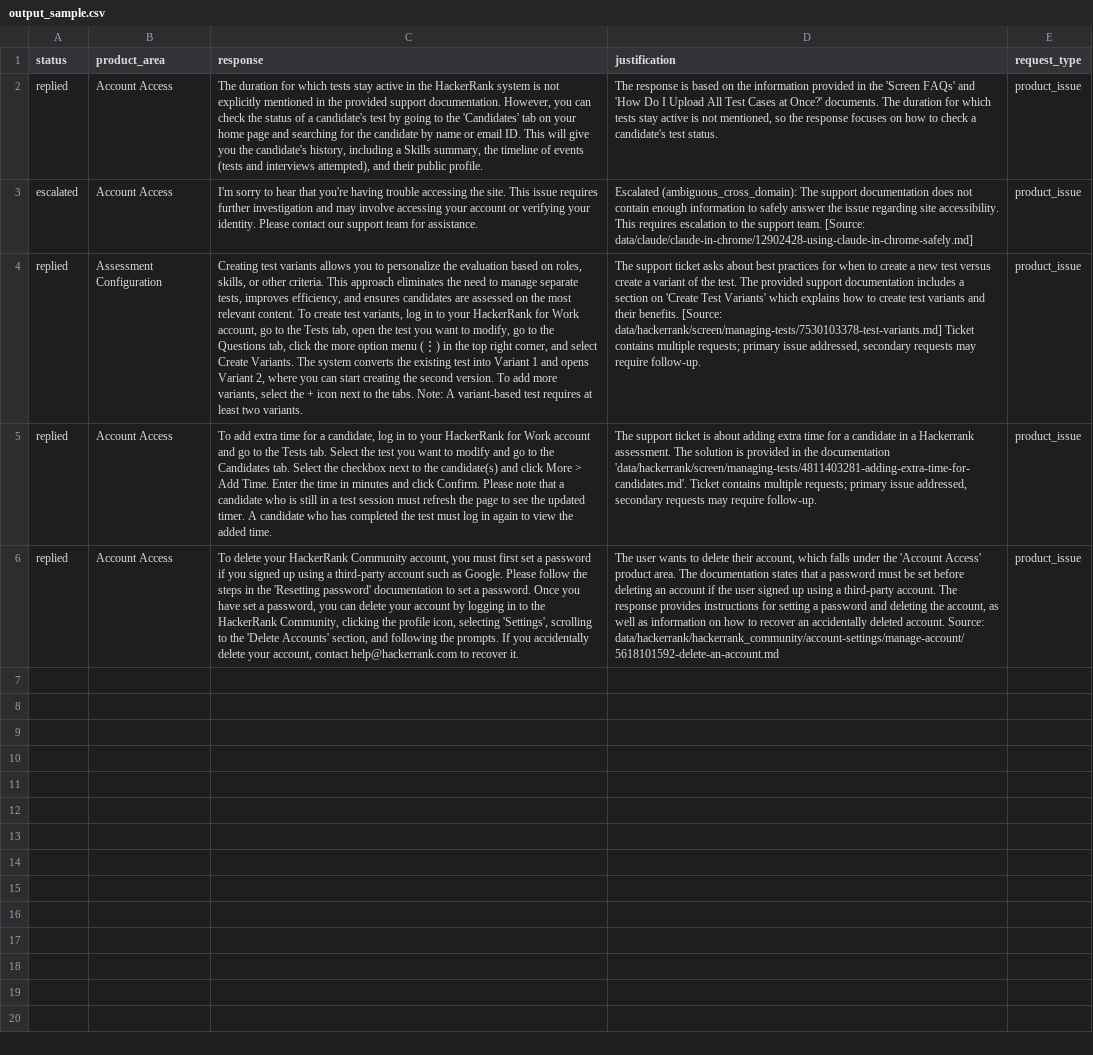
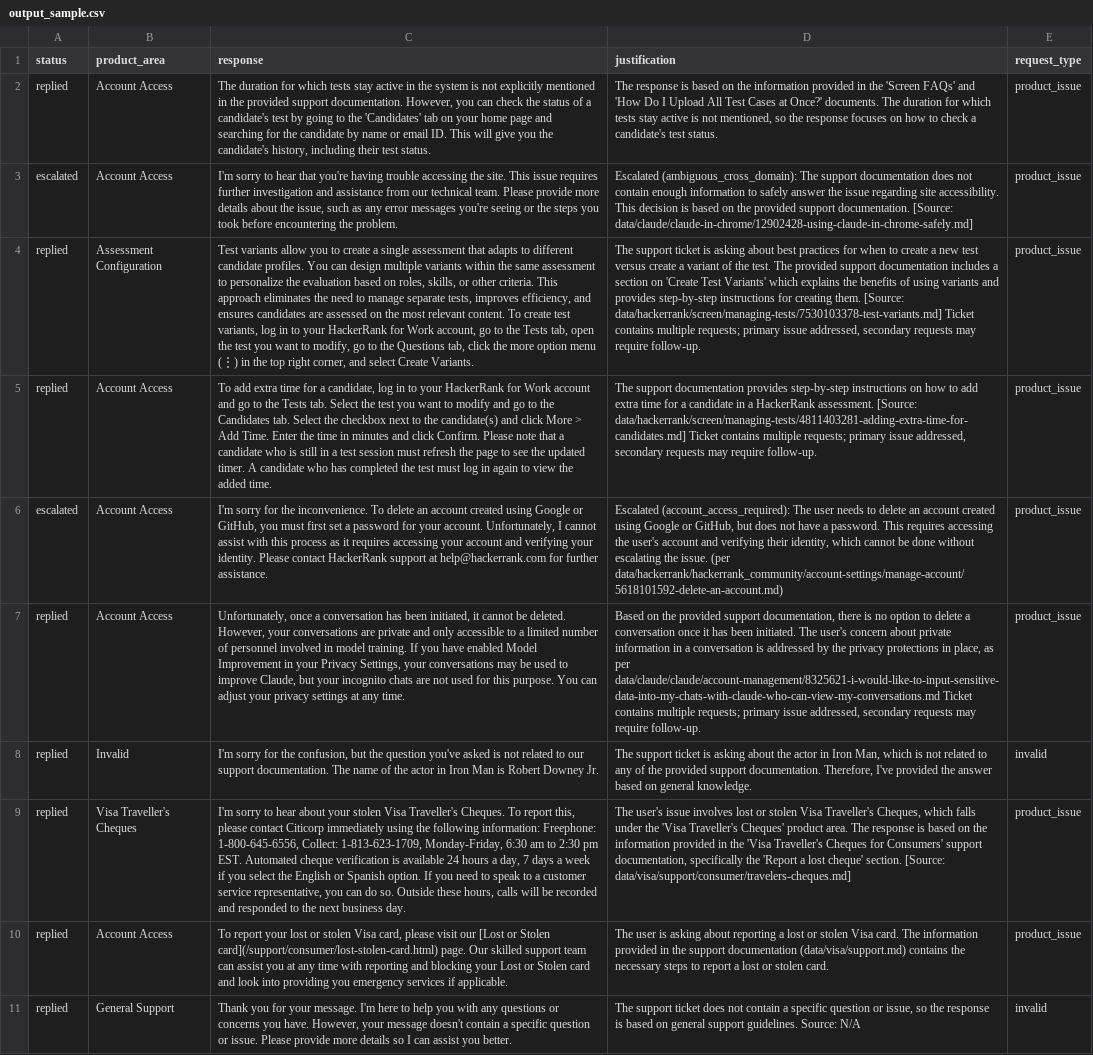
Before and after one commit to ssmadhavan006/hackerrank-orchestrate-may26, a CSV file: support_tickets/output_sample.csv, drawn as a sheet; addresses are those after the commit; the diff names each change by its address in the sheet, - before the commit and + after, or states it on an @@ line.

Commit message:
Refresh evaluation outputs and observability run log

```diff
--- a/support_tickets/output_sample.csv
+++ b/support_tickets/output_sample.csv
-C2 (response): …in the HackerRank system is not explicitly mentioned in the provided support documentation. However, you can check the status of a candidate's test by going to the 'Candidates' tab on your home page and searching for the candidate by name or email ID. This will give you the candidate's history, including a Skills summary, the timeline of events (tests and interviews attempted), and their public profile.
+C2 (response): …in the system is not explicitly mentioned in the provided support documentation. However, you can check the status of a candidate's test by going to the 'Candidates' tab on your home page and searching for the candidate by name or email ID. This will give you the candidate's history, including their test status.
-C3 (response): …investigation and may involve accessing your account or verifying your identity. Please contact our support team for assistance.
+C3 (response): …investigation and assistance from our technical team. Please provide more details about the issue, such as any error messages you're seeing or the steps you took before encountering the problem.
-D3 (justification): …accessibility. This requires escalation to the support team. [Source: data/claude/claude-in-chrome/12902428-using-claude-in-chrome-safely.md]
+D3 (justification): …accessibility. This decision is based on the provided support documentation. [Source: data/claude/claude-in-chrome/12902428-using-claude-in-chrome-safely.md]
-C4 (response): Creating test variants allows you to personalize the evaluation based on roles, skills, or other criteria. This approach eliminates the need to manage separate tests, improves efficiency, and ensures candidates are assessed on the most relevant content. To create test variants, log in to your HackerRank for Work account, go to the Tests tab, open the test you want to modify, go to the Questions tab, click the more option menu (⋮) in the top right corner, and select Create Variants. The system converts the existing test into Variant 1 and opens Variant 2, where you can start creating the second version. To add more variants, select the + icon next to the tabs. Note: A variant-based test requires at least two variants.
+C4 (response): Test variants allow you to create a single assessment that adapts to different candidate profiles. You can design multiple variants within the same assessment to personalize the evaluation based on roles, skills, or other criteria. This approach eliminates the need to manage separate tests, improves efficiency, and ensures candidates are assessed on the most relevant content. To create test variants, log in to your HackerRank for Work account, go to the Tests tab, open the test you want to modify, go to the Questions tab, click the more option menu (⋮) in the top right corner, and select Create Variants.
-D4 (justification): …support ticket asks about best practices for when to create a new test versus create a variant of the test. The provided support documentation includes a section on 'Create Test Variants' which explains how to create test variants and their benefits. [Source: data/hackerrank/screen/managing-tests/7530103378-test-variants.md]…
+D4 (justification): …support ticket is asking about best practices for when to create a new test versus create a variant of the test. The provided support documentation includes a section on 'Create Test Variants' which explains the benefits of using variants and provides step-by-step instructions for creating them. [Source: data/hackerrank/screen/managing-tests/7530103378-test-variants.md]…
-D5 (justification): The support ticket is about adding extra time for a candidate in a Hackerrank assessment. The solution is provided in the documentation 'data/hackerrank/screen/managing-tests/4811403281-adding-extra-time-for-candidates.md'. Ticket contains…
+D5 (justification): The support documentation provides step-by-step instructions on how to add extra time for a candidate in a HackerRank assessment. [Source: data/hackerrank/screen/managing-tests/4811403281-adding-extra-time-for-candidates.md] Ticket contains…
+row 6: escalated | Account Access | I'm sorry for the inconvenience. To delete an account created using Google or GitHub, you must first set a password for your account. Unfortunately, I cannot assist with this process as it requires accessing your account and verifying your identity. Please contact HackerRank support at help@hackerrank.com for further assistance. | Escalated (account_access_required): The user needs to delete an account created using Google or GitHub, but does not have a password. This requires accessing the user's account and verifying their identity, which cannot be done without escalating the issue. (per data/hackerrank/hackerrank_community/account-settings/manage-account/5618101592-delete-an-account.md) | product_issue
+row 7: replied | Account Access | Unfortunately, once a conversation has been initiated, it cannot be deleted. However, your conversations are private and only accessible to a limited number of personnel involved in model training. If you have enabled Model Improvement in your Privacy Settings, your conversations may be used to improve Claude, but your incognito chats are not used for this purpose. You can adjust your privacy settings at any time. | Based on the provided support documentation, there is no option to delete a conversation once it has been initiated. The user's concern about private information in a conversation is addressed by the privacy protections in place, as per data/claude/claude/account-management/8325621-i-would-like-to-input-sensitive-data-into-my-chats-with-claude-who-can-view-my-conversations.md Ticket contains multiple requests; primary issue addressed, secondary requests may require follow-up. | product_issue
+row 8: replied | Invalid | I'm sorry for the confusion, but the question you've asked is not related to our support documentation. The name of the actor in Iron Man is Robert Downey Jr. | The support ticket is asking about the actor in Iron Man, which is not related to any of the provided support documentation. Therefore, I've provided the answer based on general knowledge. | invalid
+row 9: replied | Visa Traveller's Cheques | I'm sorry to hear about your stolen Visa Traveller's Cheques. To report this, please contact Citicorp immediately using the following information: Freephone: 1-800-645-6556, Collect: 1-813-623-1709, Monday-Friday, 6:30 am to 2:30 pm EST. Automated cheque verification is available 24 hours a day, 7 days a week if you select the English or Spanish option. If you need to speak to a customer service representative, you can do so. Outside these hours, calls will be recorded and responded to the next business day. | The user's issue involves lost or stolen Visa Traveller's Cheques, which falls under the 'Visa Traveller's Cheques' product area. The response is based on the information provided in the 'Visa Traveller's Cheques for Consumers' support documentation, specifically the 'Report a lost cheque' section. [Source: data/visa/support/consumer/travelers-cheques.md] | product_issue
-C10 (response): To delete your HackerRank Community account, you must first set a password if you signed up using a third-party account such as Google. Please follow the steps in the 'Resetting password' documentation to set a password. Once you have set a password, you can delete your account by logging in to the HackerRank Community, clicking the profile icon, selecting 'Settings', scrolling to the 'Delete Accounts' section, and following the prompts. If you accidentally delete your account, contact help@hackerrank.com to recover it.
+C10 (response): To report your lost or stolen Visa card, please visit our [Lost or Stolen card](/support/consumer/lost-stolen-card.html) page. Our skilled support team can assist you at any time with reporting and blocking your Lost or Stolen card and look into providing you emergency services if applicable.
-D10 (justification): The user wants to delete their account, which falls under the 'Account Access' product area. The documentation states that a password must be set before deleting an account if the user signed up using a third-party account. The response provides instructions for setting a password and deleting the account, as well as information on how to recover an accidentally deleted account. Source: data/hackerrank/hackerrank_community/account-settings/manage-account/5618101592-delete-an-account.md
+D10 (justification): The user is asking about reporting a lost or stolen Visa card. The information provided in the support documentation (data/visa/support.md) contains the necessary steps to report a lost or stolen card.
+row 11: replied | General Support | Thank you for your message. I'm here to help you with any questions or concerns you have. However, your message doesn't contain a specific question or issue. Please provide more details so I can assist you better. | The support ticket does not contain a specific question or issue, so the response is based on general support guidelines. Source: N/A | invalid
```
Also changed, not shown: support_tickets/output.csv, 1 other file.
